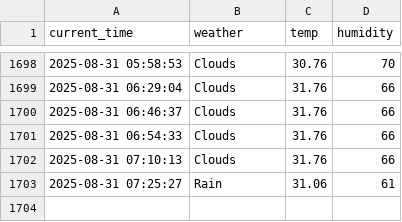
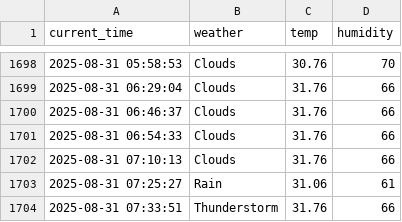
Before and after one commit to Heoboss/weather, a CSV file: seoul_weather.csv, drawn as a sheet; only a part is shown, gaps mark what is left out.

```diff
--- a/seoul_weather.csv
+++ b/seoul_weather.csv
@@ -1703 +1703,2 @@ current_time,weather,temp,humidity
 2025-08-31 07:25:27,Rain,31.06,61
+2025-08-31 07:33:51,Thunderstorm,31.76,66
```
